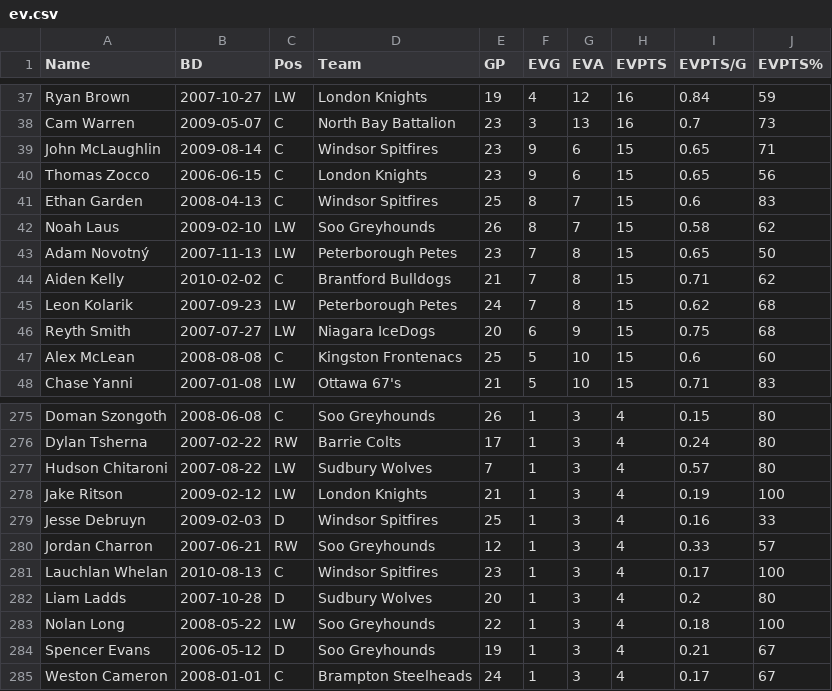
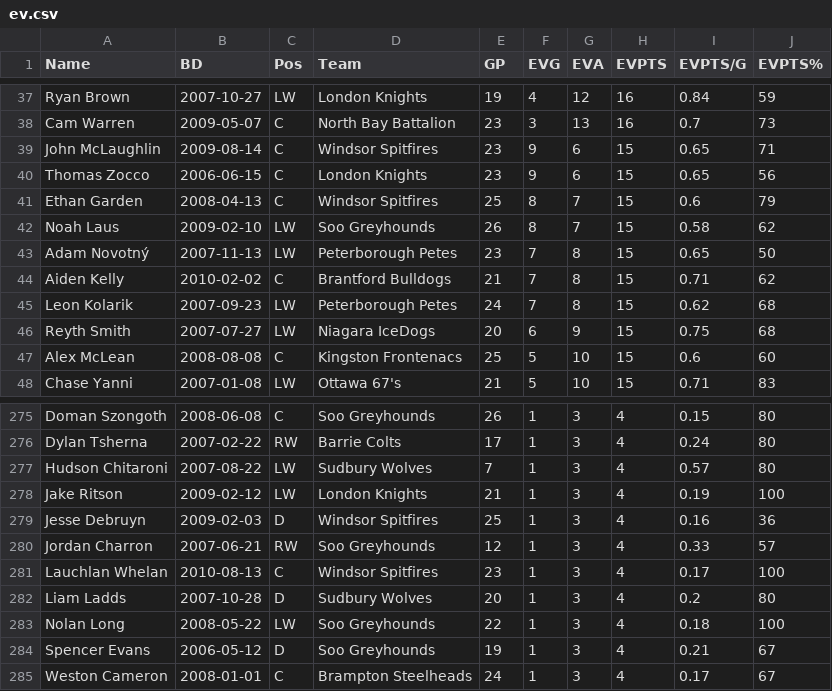
Before and after one commit to NoahCornish/OHLDataHub, a CSV file: data/current/ev.csv, drawn as a sheet; only a part is shown, gaps mark what is left out.

```diff
--- a/data/current/ev.csv
+++ b/data/current/ev.csv
@@ -40,3 +40,3 @@
 "Thomas Zocco",2006-06-15,"C","London Knights",23,9,6,15,0.65,56
-"Ethan Garden",2008-04-13,"C","Windsor Spitfires",25,8,7,15,0.6,83
+"Ethan Garden",2008-04-13,"C","Windsor Spitfires",25,8,7,15,0.6,79
 "Noah Laus",2009-02-10,"LW","Soo Greyhounds",26,8,7,15,0.58,62
@@ -278,3 +278,3 @@
 "Jake Ritson",2009-02-12,"LW","London Knights",21,1,3,4,0.19,100
-"Jesse Debruyn",2009-02-03,"D","Windsor Spitfires",25,1,3,4,0.16,33
+"Jesse Debruyn",2009-02-03,"D","Windsor Spitfires",25,1,3,4,0.16,36
 "Jordan Charron",2007-06-21,"RW","Soo Greyhounds",12,1,3,4,0.33,57
```
Also changed, not shown: data/current/draft.csv, data/current/rookies.csv, 3 other files.
